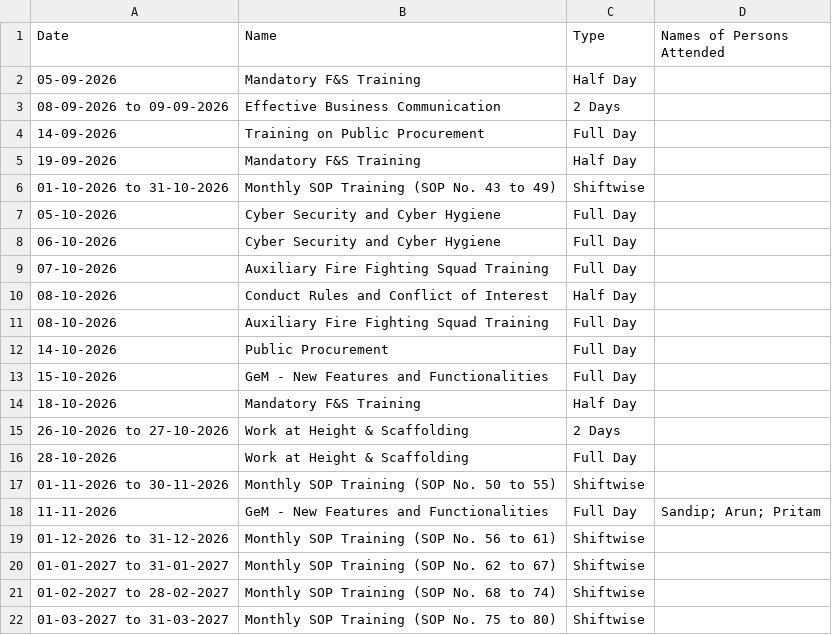
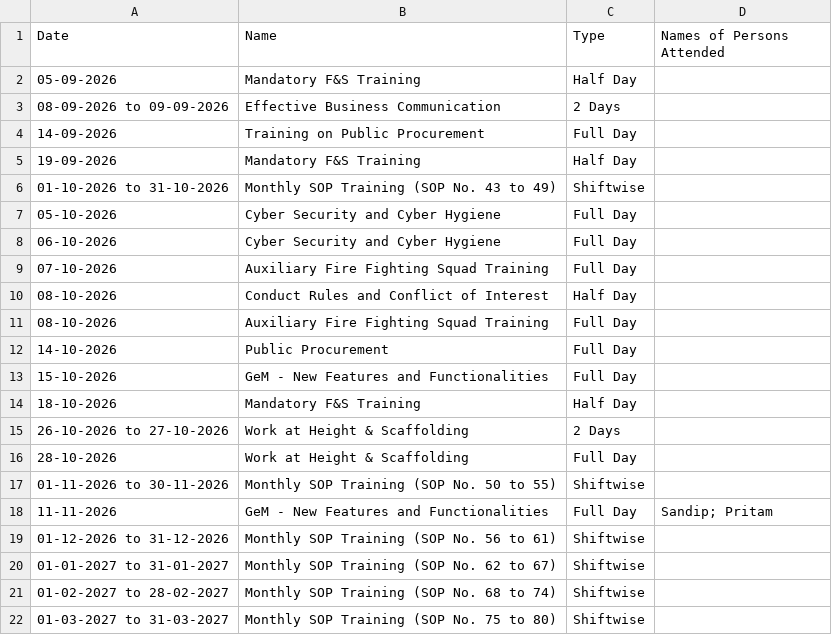
Before and after one commit to debajitd1292/ppu, a CSV file: updates/training.csv, drawn as a sheet.

Commit message:
Update training.csv

```diff
--- a/updates/training.csv
+++ b/updates/training.csv
@@ -17,3 +17,3 @@ Date,Name,Type,Names of Persons Attended
 01-11-2026 to 30-11-2026,Monthly SOP Training (SOP No. 50 to 55),Shiftwise,
-11-11-2026,GeM - New Features and Functionalities,Full Day,Sandip; Arun; Pritam
+11-11-2026,GeM - New Features and Functionalities,Full Day,Sandip; Pritam
 01-12-2026 to 31-12-2026,Monthly SOP Training (SOP No. 56 to 61),Shiftwise,
```
